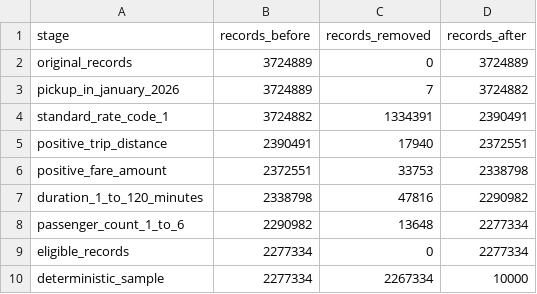
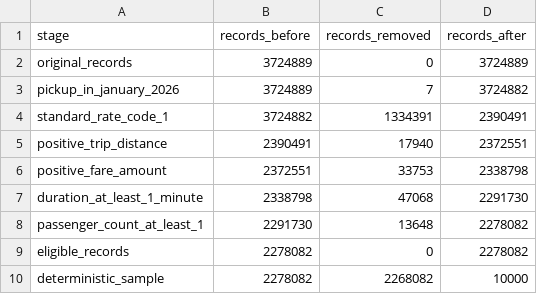
Before and after one commit to Ak62007/LTS, a CSV file: outputs/tables/data_quality_flow.csv, drawn as a sheet.

Commit message:
refactor: remove upper duration and passenger filters

```diff
--- a/outputs/tables/data_quality_flow.csv
+++ b/outputs/tables/data_quality_flow.csv
@@ -6,5 +6,5 @@ positive_trip_distance,2390491,17940,2372551
 positive_fare_amount,2372551,33753,2338798
-duration_1_to_120_minutes,2338798,47816,2290982
-passenger_count_1_to_6,2290982,13648,2277334
-eligible_records,2277334,0,2277334
-deterministic_sample,2277334,2267334,10000
+duration_at_least_1_minute,2338798,47068,2291730
+passenger_count_at_least_1,2291730,13648,2278082
+eligible_records,2278082,0,2278082
+deterministic_sample,2278082,2268082,10000
```
Also changed, not shown: outputs/tables/data_quality_ranges.csv, outputs/tables/descriptive_statistics.csv, 5 other files.
